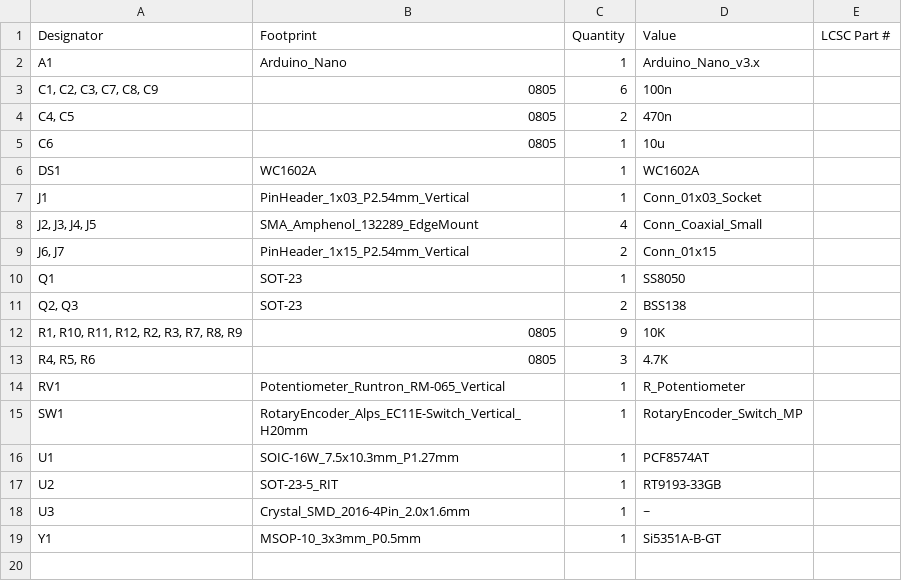
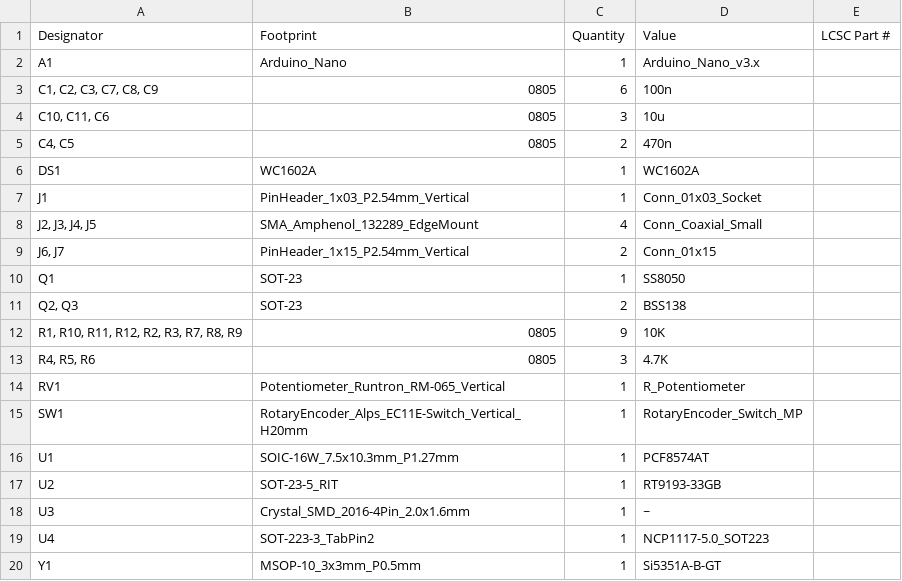
Before and after one commit to YO3DBZ/Radioduino, a CSV file: kicad/radioduino/production/bom.csv, drawn as a sheet; removed rows and columns are numbered as before the commit, all else as after; the diff names each change by its address in the sheet, - before the commit and + after, or states it on an @@ line.

```diff
--- a/kicad/radioduino/production/bom.csv
+++ b/kicad/radioduino/production/bom.csv
+row 4: C10, C11, C6 | 0805 | 3 | 10u
-row 5: C6 | 0805 | 1 | 10u
+row 19: U4 | SOT-223-3_TabPin2 | 1 | NCP1117-5.0_SOT223
```
Also changed, not shown: kicad/radioduino/production/designators.csv, kicad/radioduino/production/positions.csv, 5 other files.
